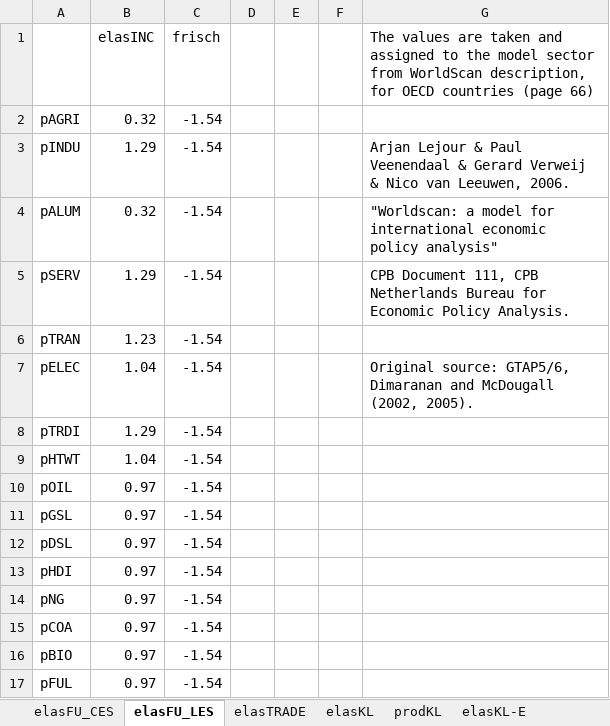
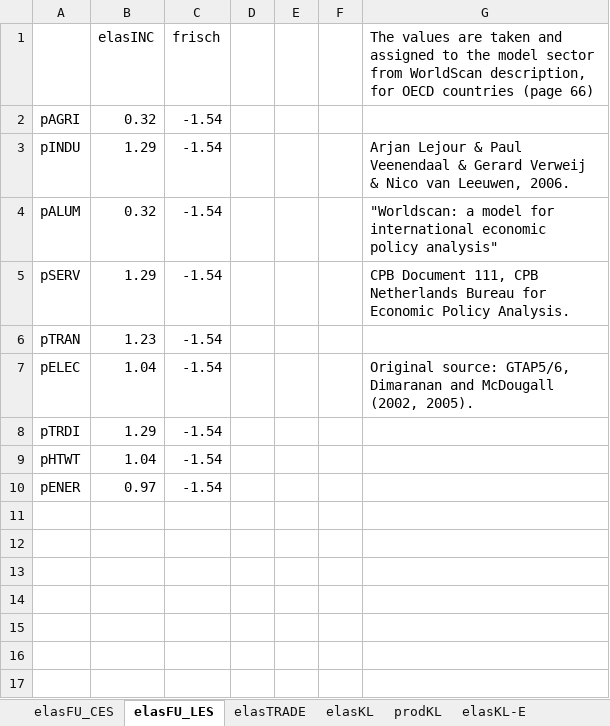
Before and after one commit to TNO/EXIOMOD-open, an Excel workbook: project_example/00_base_model_setup/data/Eldata.xlsx, sheet elasFU_LES, drawn as a sheet; values as stored, in another font and other column widths than the file's, no borders; removed rows and columns are numbered as before the commit, all else as after; the diff names each change by its address in the sheet, - before the commit and + after, or states it on an @@ line.

```diff
--- a/project_example/00_base_model_setup/data/Eldata.xlsx (sheet elasFU_LES)
+++ b/project_example/00_base_model_setup/data/Eldata.xlsx (sheet elasFU_LES)
-row 10: pOIL | 0.97 | -1.54
-row 11: pGSL | 0.97 | -1.54
-row 12: pDSL | 0.97 | -1.54
-row 13: pHDI | 0.97 | -1.54
-A10: pNG
+A10: pENER
-row 15: pCOA | 0.97 | -1.54
-row 16: pBIO | 0.97 | -1.54
-row 17: pFUL | 0.97 | -1.54
```
Also changed, not shown: sheet elasTRADE, project_example/02_project_model_setup/data/prodKL.xlsx, 23 other files.
